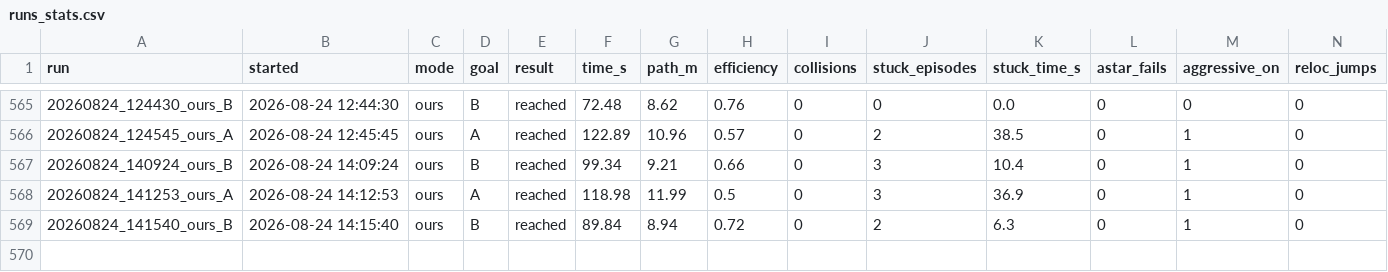
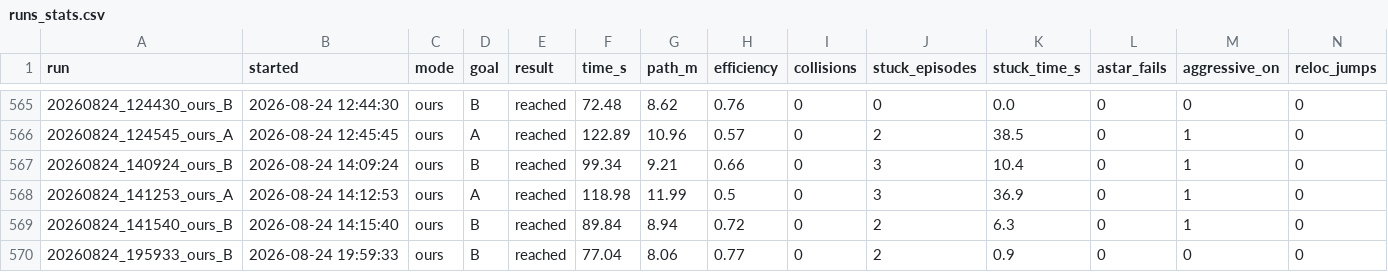
Before and after one commit to 5G-ERA/Computational-cognitive-memory-robotic-evaluation, a CSV file: dataset/runs_stats.csv, drawn as a sheet; only a part is shown, gaps mark what is left out; rows hold the shown columns only; the diff names each change by its address in the sheet, - before the commit and + after, or states it on an @@ line.

```diff
--- a/dataset/runs_stats.csv
+++ b/dataset/runs_stats.csv
+row 570: 20260824_195933_ours_B | 2026-08-24 19:59:33 | ours | B | reached | 77.04 | 8.06 | 0.77 | 0 | 2 | 0.9 | 0 | 0 | 0
```
Also changed, not shown: 32 other files.
